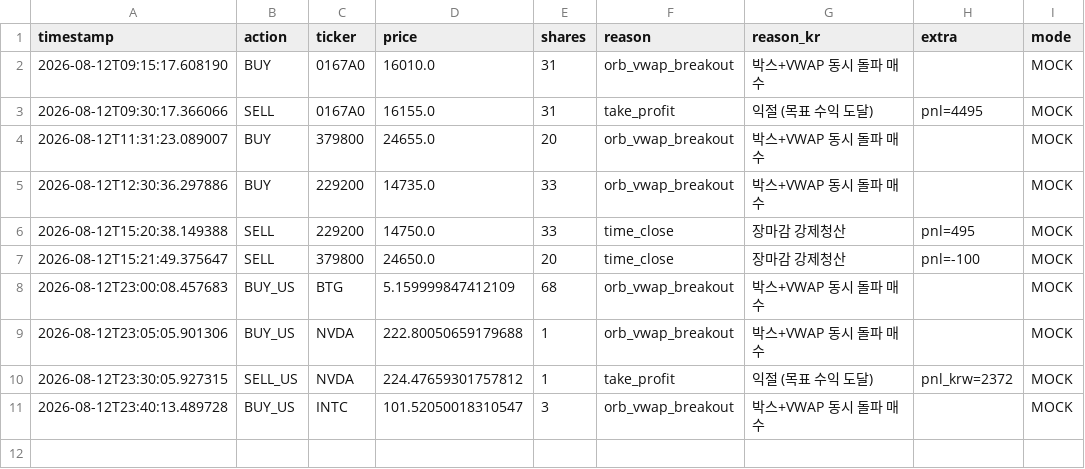
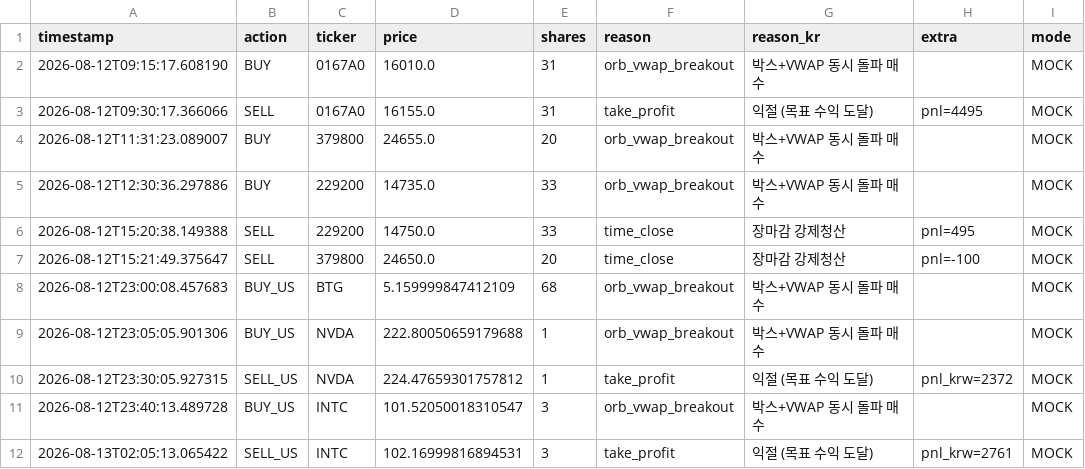
Before and after one commit to mypride5315/stocktraining, a CSV file: Order/order_log_2026_08_12.csv, drawn as a sheet; the diff names each change by its address in the sheet, - before the commit and + after, or states it on an @@ line.

```diff
--- a/Order/order_log_2026_08_12.csv
+++ b/Order/order_log_2026_08_12.csv
+row 12: 2026-08-13T02:05:13.065422 | SELL_US | INTC | 102.16999816894531 | 3 | take_profit | 익절 (목표 수익 도달) | pnl_krw=2761 | MOCK
```
Also changed, not shown: 1 other file.
